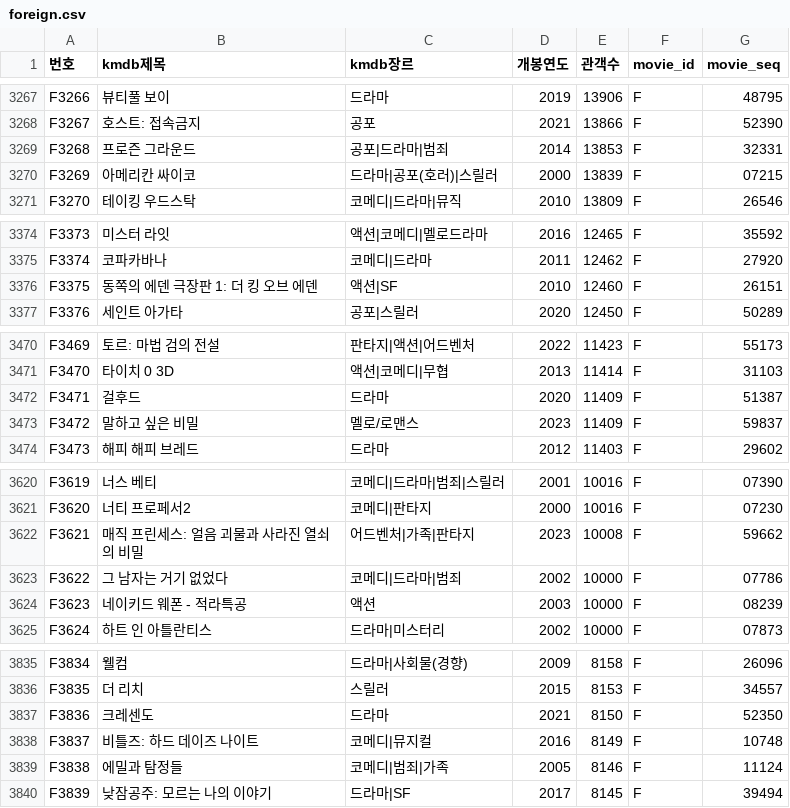
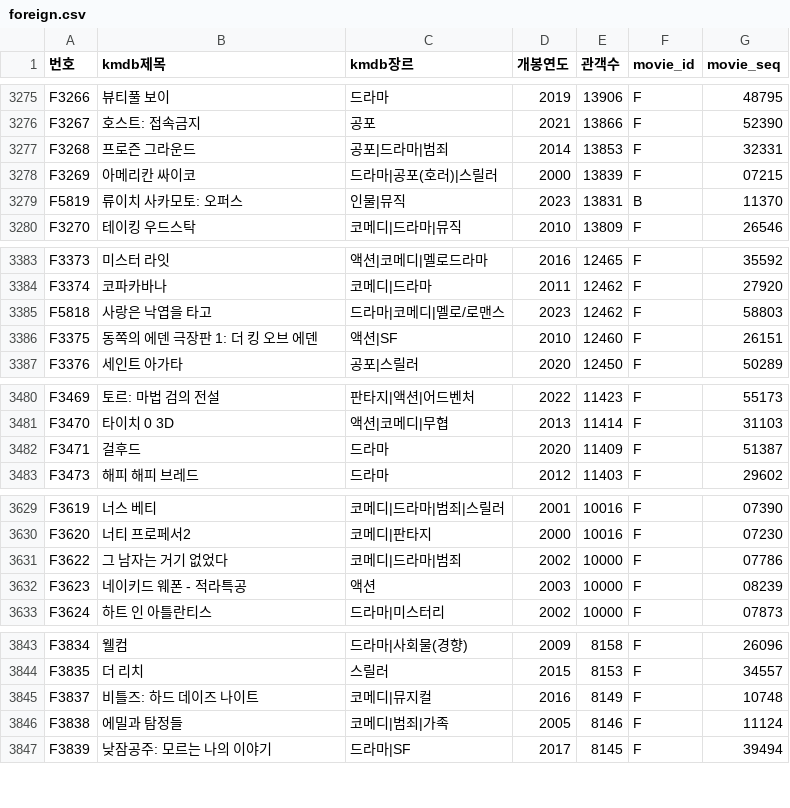
Before and after one commit to darvish0210/movie-cookie, a CSV file: static/foreign.csv (was csv/foreign.csv), drawn as a sheet; only a part is shown, gaps mark what is left out; the diff covers the shown part only.

```diff
--- a/csv/foreign.csv
+++ b/static/foreign.csv
@@ -3270,2 +3278,3 @@ F3268,프로즌 그라운드,공포|드라마|범죄,2014,13853,F,32331
 F3269,아메리칸 싸이코,드라마|공포(호러)|스릴러,2000,13839,F,07215
+F5819,류이치 사카모토: 오퍼스,인물|뮤직,2023,13831,B,11370
 F3270,테이킹 우드스탁,코메디|드라마|뮤직,2010,13809,F,26546
@@ -3375,2 +3384,3 @@ F3373,미스터 라잇,액션|코메디|멜로드라마,2016,12465,F,35592
 F3374,코파카바나,코메디|드라마,2011,12462,F,27920
+F5818,사랑은 낙엽을 타고,드라마|코메디|멜로/로맨스,2023,12462,F,58803
 F3375,동쪽의 에덴 극장판 1: 더 킹 오브 에덴,액션|SF,2010,12460,F,26151
@@ -3472,3 +3482,2 @@ F3470,타이치 0 3D,액션|코메디|무협,2013,11414,F,31103
 F3471,걸후드,드라마,2020,11409,F,51387
-F3472,말하고 싶은 비밀,멜로/로맨스,2023,11409,F,59837
 F3473,해피 해피 브레드,드라마,2012,11403,F,29602
@@ -3621,3 +3630,2 @@ F3619,너스 베티,코메디|드라마|범죄|스릴러,2001,10016,F,07390
 F3620,너티 프로페서2,코메디|판타지,2000,10016,F,07230
-F3621,매직 프린세스: 얼음 괴물과 사라진 열쇠의 비밀,어드벤처|가족|판타지,2023,10008,F,59662
 F3622,그 남자는 거기 없었다,코메디|드라마|범죄,2002,10000,F,07786
@@ -3836,3 +3844,2 @@ F3834,웰컴,드라마|사회물(경향),2009,8158,F,26096
 F3835,더 리치,스릴러,2015,8153,F,34557
-F3836,크레센도,드라마,2021,8150,F,52350
 F3837,비틀즈: 하드 데이즈 나이트,코메디|뮤지컬,2016,8149,F,10748
```
Also changed, not shown: 10 added rows and 3 removed rows elsewhere in this file, static/korean.csv, 3 other files.
